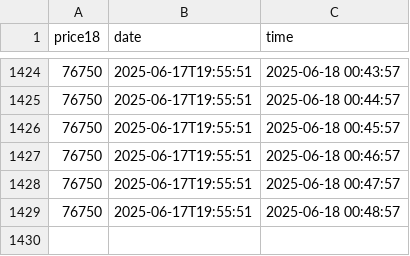
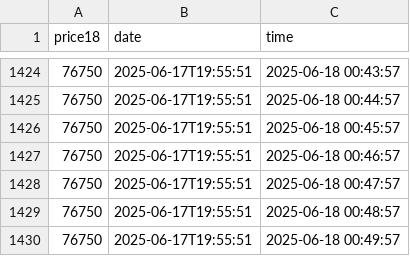
Before and after one commit to D3rhami/milli-gold-vault, a CSV file: database/2025-06-17.csv, drawn as a sheet; only a part is shown, gaps mark what is left out; the diff names each change by its address in the sheet, - before the commit and + after, or states it on an @@ line.

Commit message:
📆 28-Khordad-1404|00:49:57🪙76750 . add by cloudflare worker

```diff
--- a/database/2025-06-17.csv
+++ b/database/2025-06-17.csv
+row 1430: 76750 | 2025-06-17T19:55:51 | 2025-06-18 00:49:57
```
